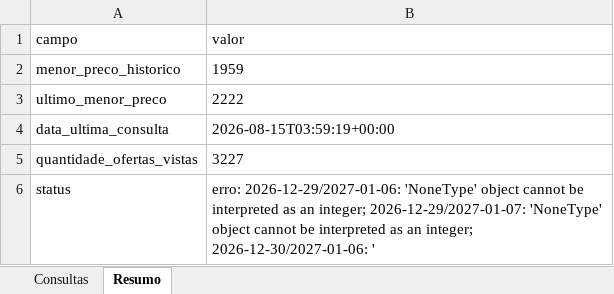
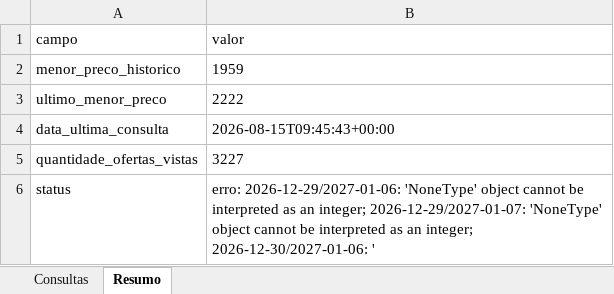
Before and after one commit to asouzaa/monitora-voos, an Excel workbook: docs/monitoramento_voos.xlsx, sheet Resumo, drawn as a sheet; values as stored, in another font and other column widths than the file's, no borders; the diff names each change by its address in the sheet, - before the commit and + after, or states it on an @@ line.

```diff
--- a/docs/monitoramento_voos.xlsx (sheet Resumo)
+++ b/docs/monitoramento_voos.xlsx (sheet Resumo)
-B4 (valor): 2026-08-15T03:59:19+00:00
+B4 (valor): 2026-08-15T09:45:43+00:00
```
Also changed, not shown: 1 other file.
